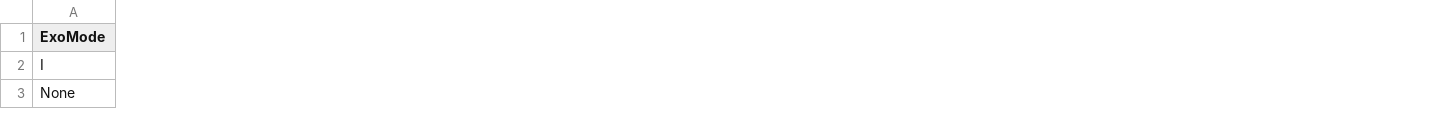
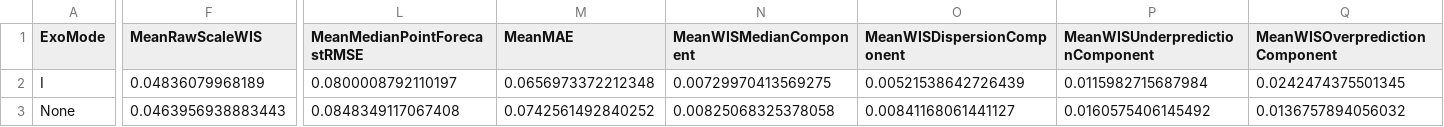
Before and after one commit to Kaahin-19/hybrid-epidemic-forecasting, a CSV file: results/partA/tables/partA_04_exo_mode_summary.csv, drawn as a sheet; only a part is shown, gaps mark what is left out; the diff covers the shown part only; the diff names each change by its address in the sheet, - before the commit and + after, or states it on an @@ line.

```diff
--- a/results/partA/tables/partA_04_exo_mode_summary.csv
+++ b/results/partA/tables/partA_04_exo_mode_summary.csv
+column F (MeanRawScaleWIS), rows 2-3: 0.04836079968189 | 0.0463956938883443
+column L (MeanMedianPointForecastRMSE), rows 2-3: 0.0800008792110197 | 0.0848349117067408
+column M (MeanMAE), rows 2-3: 0.0656973372212348 | 0.0742561492840252
+column N (MeanWISMedianComponent), rows 2-3: 0.00729970413569275 | 0.00825068325378058
+column O (MeanWISDispersionComponent), rows 2-3: 0.00521538642726439 | 0.00841168061441127
+column P (MeanWISUnderpredictionComponent), rows 2-3: 0.0115982715687984 | 0.0160575406145492
+column Q (MeanWISOverpredictionComponent), rows 2-3: 0.0242474375501345 | 0.0136757894056032
```
Also changed, not shown: 2 added columns elsewhere in this file, results/partA/tables/partA_04_interval_summary.csv, results/partA/tables/partA_04_model_summary.csv, 28 other files.
